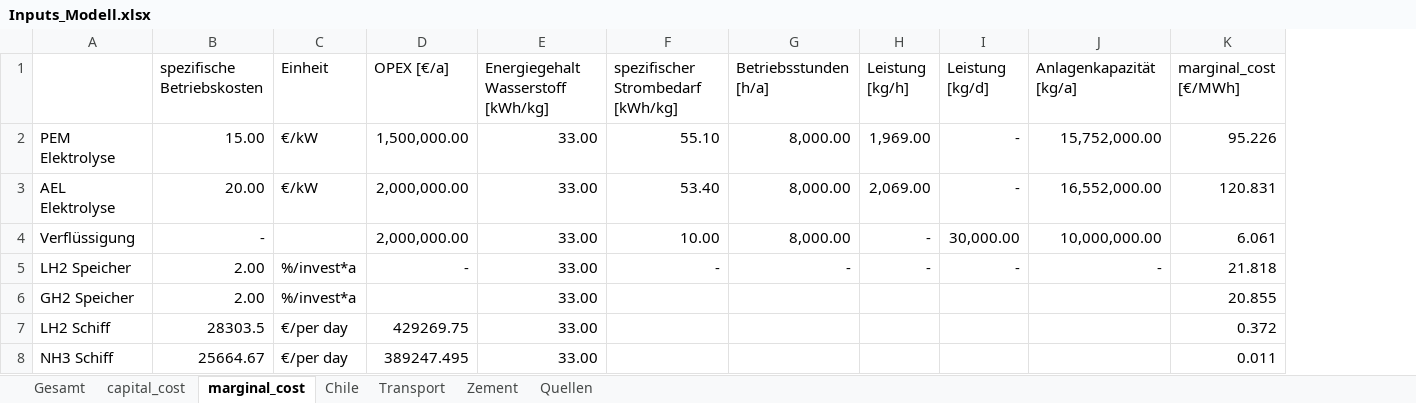
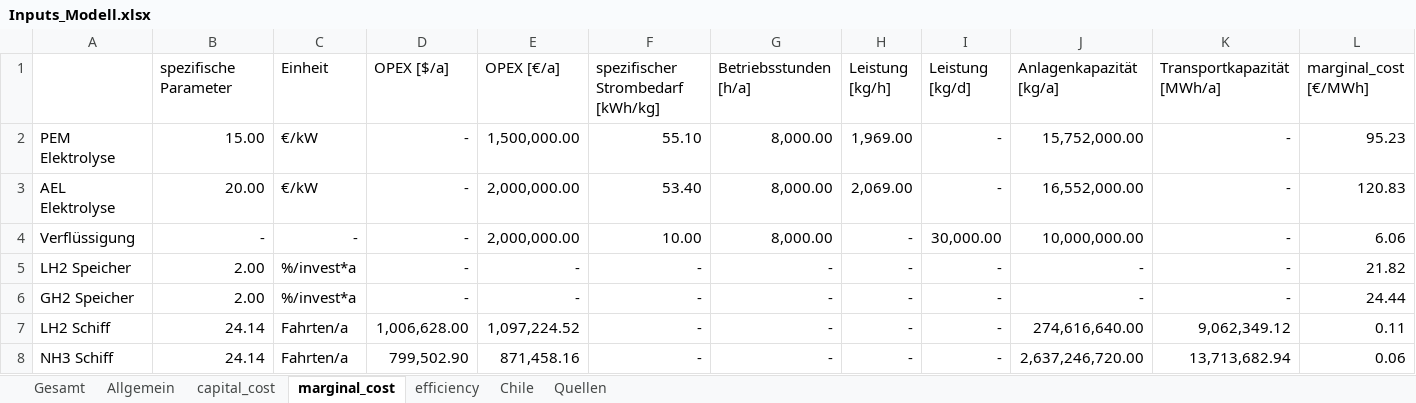
Before and after one commit to cgipser/DWE, an Excel workbook: data/Inputs_Modell.xlsx, sheet marginal_cost, drawn as a sheet; only a part is shown; values as stored, in another font and other column widths than the file's, no borders; removed rows and columns are numbered as before the commit, all else as after; the diff covers the shown part only; the diff names each change by its address in the sheet, - before the commit and + after, or states it on an @@ line.

```diff
--- a/data/Inputs_Modell.xlsx (sheet marginal_cost)
+++ b/data/Inputs_Modell.xlsx (sheet marginal_cost)
-sheet tab: Transport
-sheet tab: Zement
+sheet tab: Allgemein
+sheet tab: efficiency
+column D (OPEX [$/a]), rows 2-8: - | - | - | - | - | 1,006,628.00 | 799,502.90
-column E, rows 1-8: Energiegehalt Wasserstoff [kWh/kg] | 33.00 | 33.00 | 33.00 | 33.00 | 33.00 | 33.00 | 33.00
+column K (Transportkapazität [MWh/a]), rows 2-8: - | - | - | - | - | 9,062,349.12 | 13,713,682.94
-B1: spezifische Betriebskosten
+B1: spezifische Parameter
-L2 (marginal_cost [€/MWh]): 95.226
+L2 (marginal_cost [€/MWh]): 95.23
-L3 (marginal_cost [€/MWh]): 120.831
+L3 (marginal_cost [€/MWh]): 120.83
-C4 (Einheit): (empty)
+C4 (Einheit): -
-L4 (marginal_cost [€/MWh]): 6.061
+L4 (marginal_cost [€/MWh]): 6.06
-L5 (marginal_cost [€/MWh]): 21.818
+L5 (marginal_cost [€/MWh]): 21.82
-E6 (OPEX [€/a]): (empty)
+E6 (OPEX [€/a]): -
-F6:F8: (empty)
+F6:F8: -
-G6:G8 (Betriebsstunden [h/a]): (empty)
+G6:G8 (Betriebsstunden [h/a]): -
-H6:H8 (Leistung [kg/h]): (empty)
+H6:H8 (Leistung [kg/h]): -
-I6:I8 (Leistung [kg/d]): (empty)
+I6:I8 (Leistung [kg/d]): -
-J6 (Anlagenkapazität [kg/a]): (empty)
+J6 (Anlagenkapazität [kg/a]): -
-L6 (marginal_cost [€/MWh]): 20.855
+L6 (marginal_cost [€/MWh]): 24.44
-B7 (spezifische Parameter): 28303.5
+B7 (spezifische Parameter): 24.14
-C7:C8 (Einheit): €/per day
+C7:C8 (Einheit): Fahrten/a
-E7 (OPEX [€/a]): 429269.75
+E7 (OPEX [€/a]): 1,097,224.52
-J7 (Anlagenkapazität [kg/a]): (empty)
+J7 (Anlagenkapazität [kg/a]): 274,616,640.00
-L7 (marginal_cost [€/MWh]): 0.372
+L7 (marginal_cost [€/MWh]): 0.11
-B8 (spezifische Parameter): 25664.67
+B8 (spezifische Parameter): 24.14
-E8 (OPEX [€/a]): 389247.495
+E8 (OPEX [€/a]): 871,458.16
-J8 (Anlagenkapazität [kg/a]): (empty)
+J8 (Anlagenkapazität [kg/a]): 2,637,246,720.00
-L8 (marginal_cost [€/MWh]): 0.011
+L8 (marginal_cost [€/MWh]): 0.06
```
Also changed, not shown: 1 removed row, 7 edited cells and cell formats elsewhere in this sheet, sheet capital_cost, sheet Gesamt, sheet Quellen, formulas that keep their value, charts or pictures.
